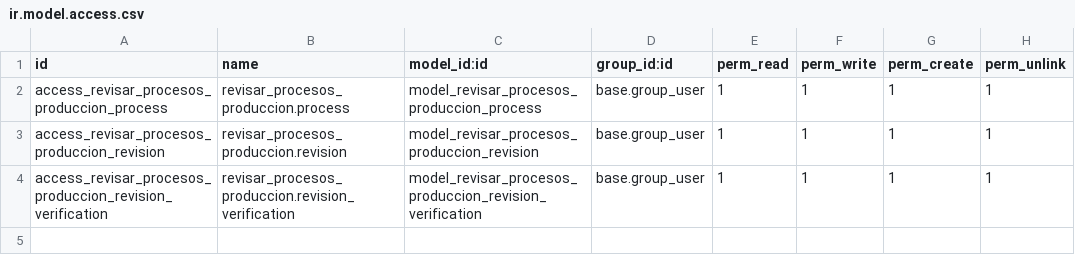
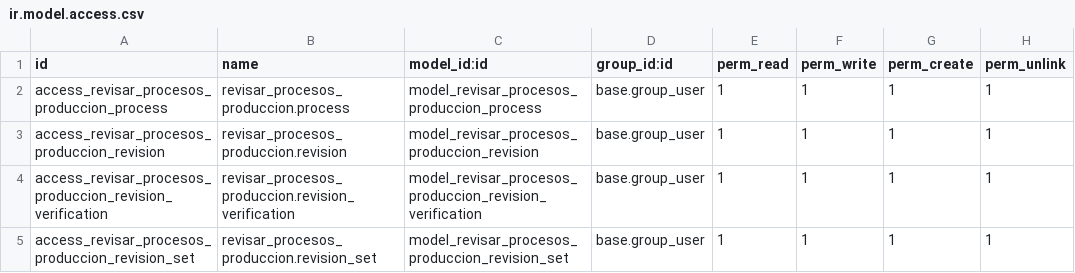
Before and after one commit to Seradjor/revisar_procesos_produccion, a CSV file: security/ir.model.access.csv, drawn as a sheet.

Commit message:
Creación modelo y vistas revision_set y relación con revision

```diff
--- a/security/ir.model.access.csv
+++ b/security/ir.model.access.csv
@@ -4 +4,2 @@ access_revisar_procesos_produccion_revision,revisar_procesos_produccion.revision
 access_revisar_procesos_produccion_revision_verification,revisar_procesos_produccion.revision_verification,model_revisar_procesos_produccion_revision_verification,base.group_user,1,1,1,1
+access_revisar_procesos_produccion_revision_set,revisar_procesos_produccion.revision_set,model_revisar_procesos_produccion_revision_set,base.group_user,1,1,1,1
```
Also changed, not shown: 4 other files.
